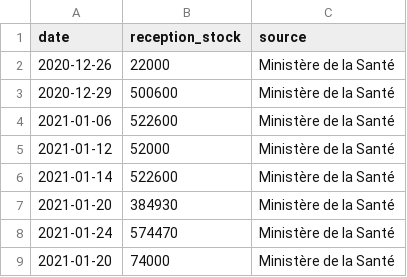
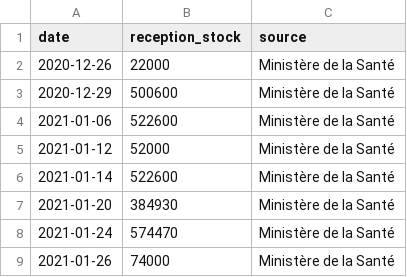
Before and after one commit to rozierguillaume/vaccintracker, a CSV file: data_stock.csv, drawn as a sheet.

Commit message:
Update data_stock.csv

```diff
--- a/data_stock.csv
+++ b/data_stock.csv
@@ -8,2 +8,2 @@
 "2021-01-24",574470,"Ministère de la Santé"
-"2021-01-20",74000,"Ministère de la Santé"
+"2021-01-26",74000,"Ministère de la Santé"
```
